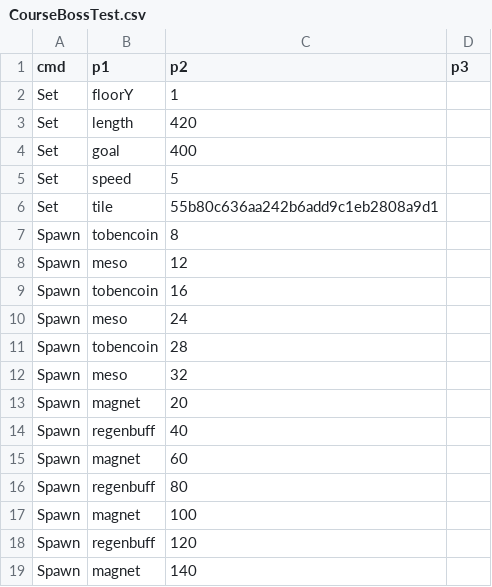
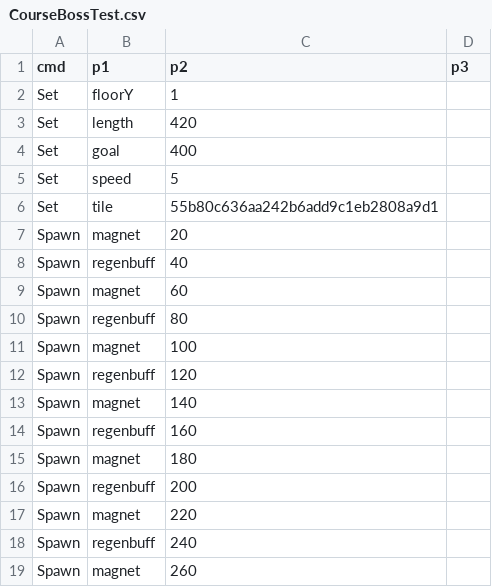
Before and after one commit to PodoSae/TobenRun, a CSV file: RootDesk/MyDesk/RunGame/CourseBossTest.csv, drawn as a sheet; only a part is shown; the shorter side is filled out with more unchanged rows; the diff names each change by its address in the sheet, - before the commit and + after, or states it on an @@ line.

```diff
--- a/RootDesk/MyDesk/RunGame/CourseBossTest.csv
+++ b/RootDesk/MyDesk/RunGame/CourseBossTest.csv
-row 7: Spawn | tobencoin | 8
-row 8: Spawn | meso | 12
-row 9: Spawn | tobencoin | 16
-row 10: Spawn | meso | 24
-row 11: Spawn | tobencoin | 28
-row 12: Spawn | meso | 32
```
Also changed, not shown: 2 other files.
